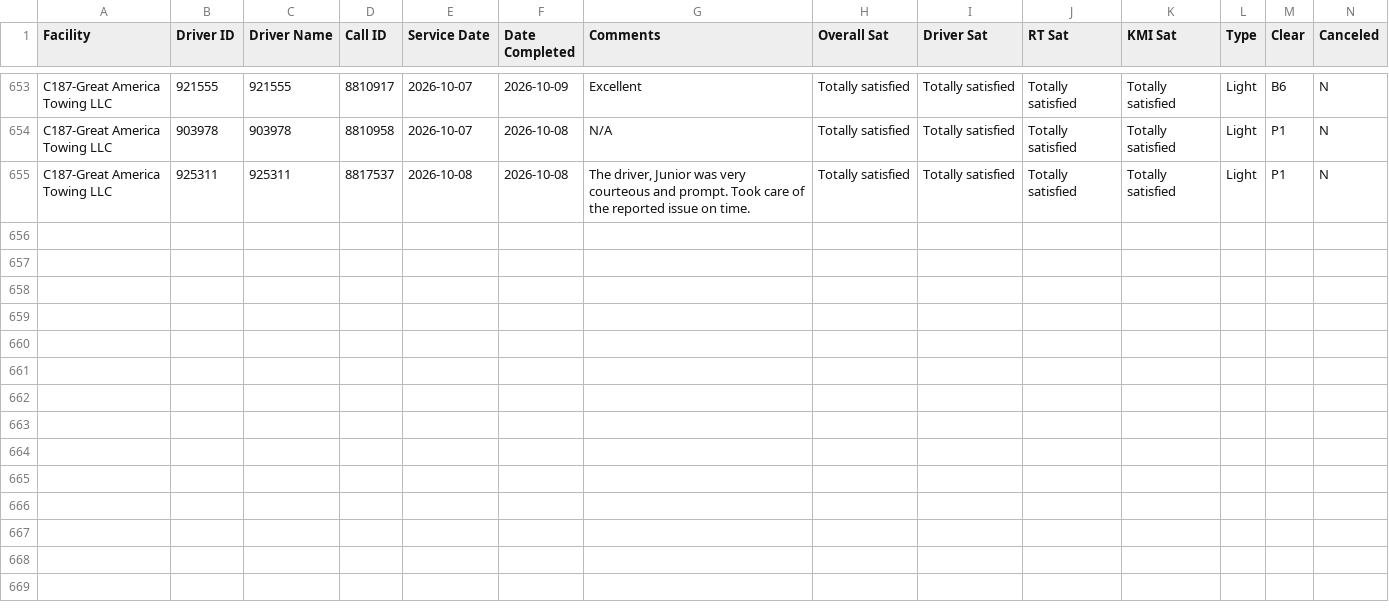
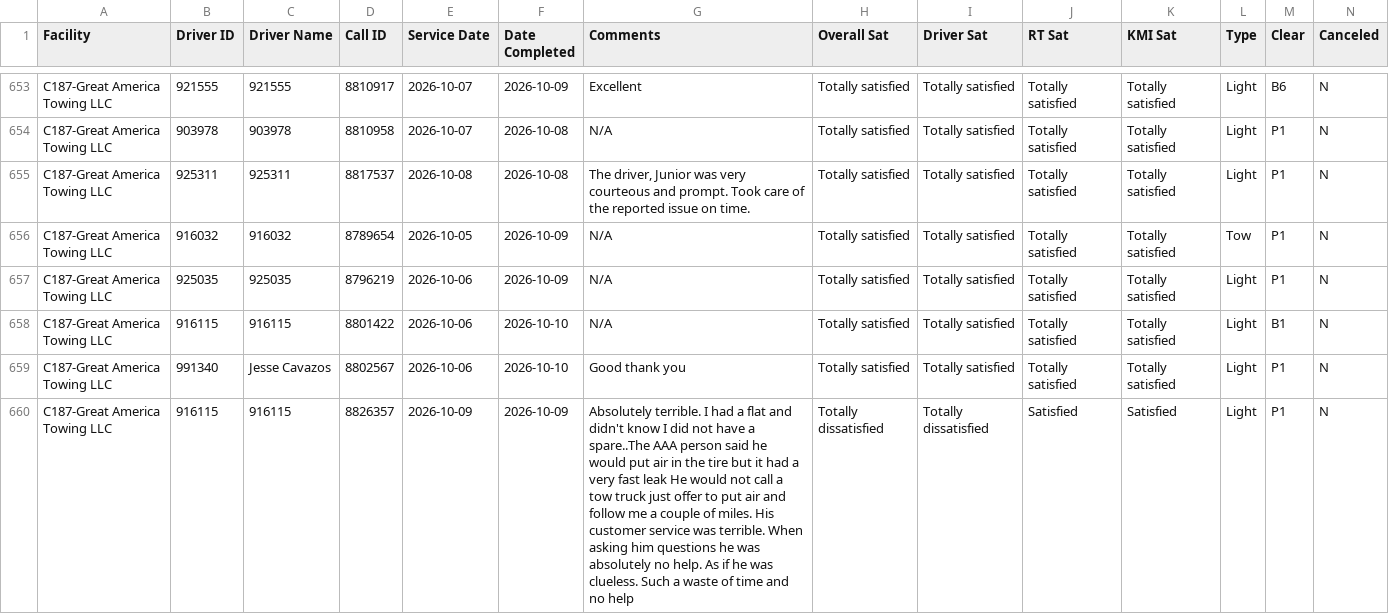
Before and after one commit to sbanks79/firstlineforryder, a CSV file: c187-aaa-data.csv, drawn as a sheet; only a part is shown, gaps mark what is left out; rows hold the shown columns only; the diff covers the shown part only; the diff names each change by its address in the sheet, - before the commit and + after, or states it on an @@ line.

```diff
--- a/c187-aaa-data.csv
+++ b/c187-aaa-data.csv
+row 656: C187-Great America Towing LLC | 916032 | 916032 | 8789654 | 2026-10-05 | 2026-10-09 | N/A | Totally satisfied | Totally satisfied | Totally satisfied | Totally satisfied | Tow | P1 | N
+row 657: C187-Great America Towing LLC | 925035 | 925035 | 8796219 | 2026-10-06 | 2026-10-09 | N/A | Totally satisfied | Totally satisfied | Totally satisfied | Totally satisfied | Light | P1 | N
+row 658: C187-Great America Towing LLC | 916115 | 916115 | 8801422 | 2026-10-06 | 2026-10-10 | N/A | Totally satisfied | Totally satisfied | Totally satisfied | Totally satisfied | Light | B1 | N
+row 659: C187-Great America Towing LLC | 991340 | Jesse Cavazos | 8802567 | 2026-10-06 | 2026-10-10 | Good thank you | Totally satisfied | Totally satisfied | Totally satisfied | Totally satisfied | Light | P1 | N
+row 660: C187-Great America Towing LLC | 916115 | 916115 | 8826357 | 2026-10-09 | 2026-10-09 | Absolutely terrible. I had a flat and didn't know I did not have a spare..The AAA person said he would put air in the tire but it had a very fast leak He would not call a tow truck just offer to put air and follow me a couple of miles. His customer service was terrible. When asking him questions he was absolutely no help. As if he was clueless. Such a waste of time and no help | Totally dissatisfied | Totally dissatisfied | Satisfied | Satisfied | Light | P1 | N
```
Also changed, not shown: 4 added rows elsewhere in this file, c510-aaa-data.csv, c542-aaa-data.csv, 1 other file.
